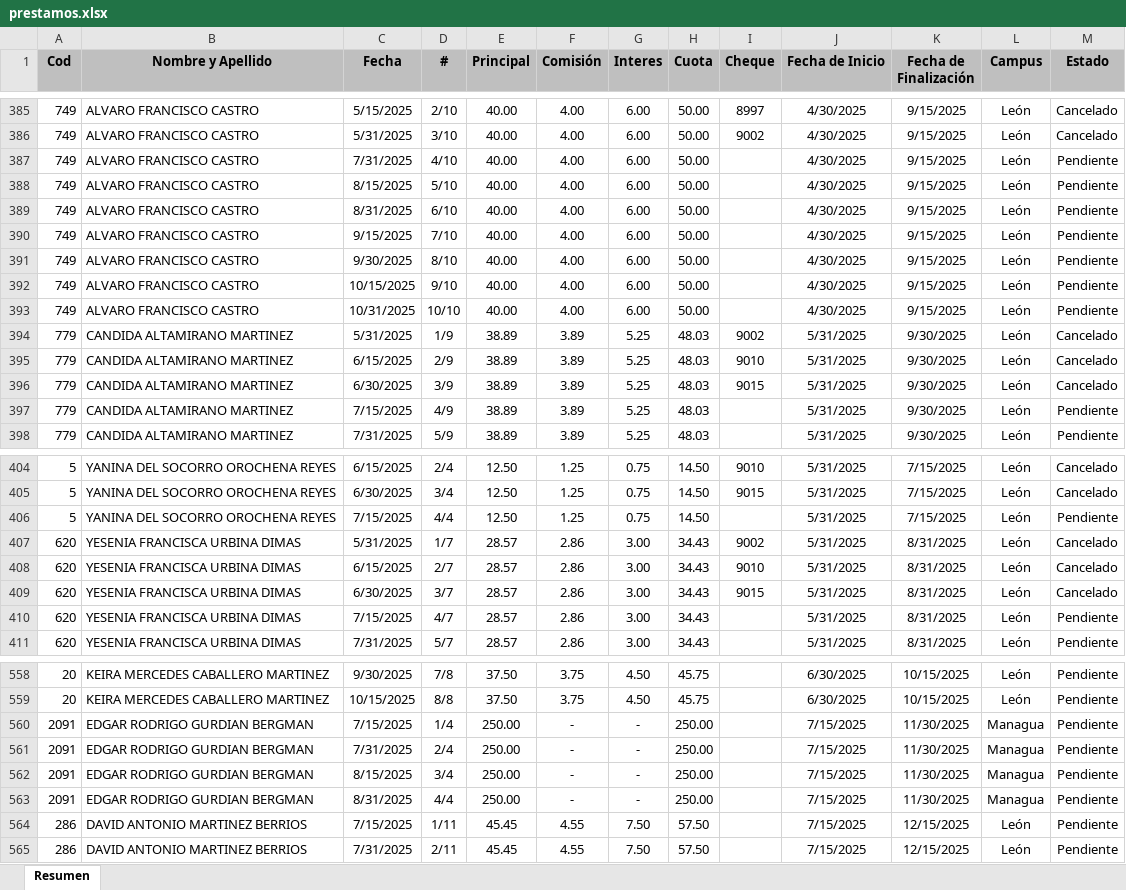
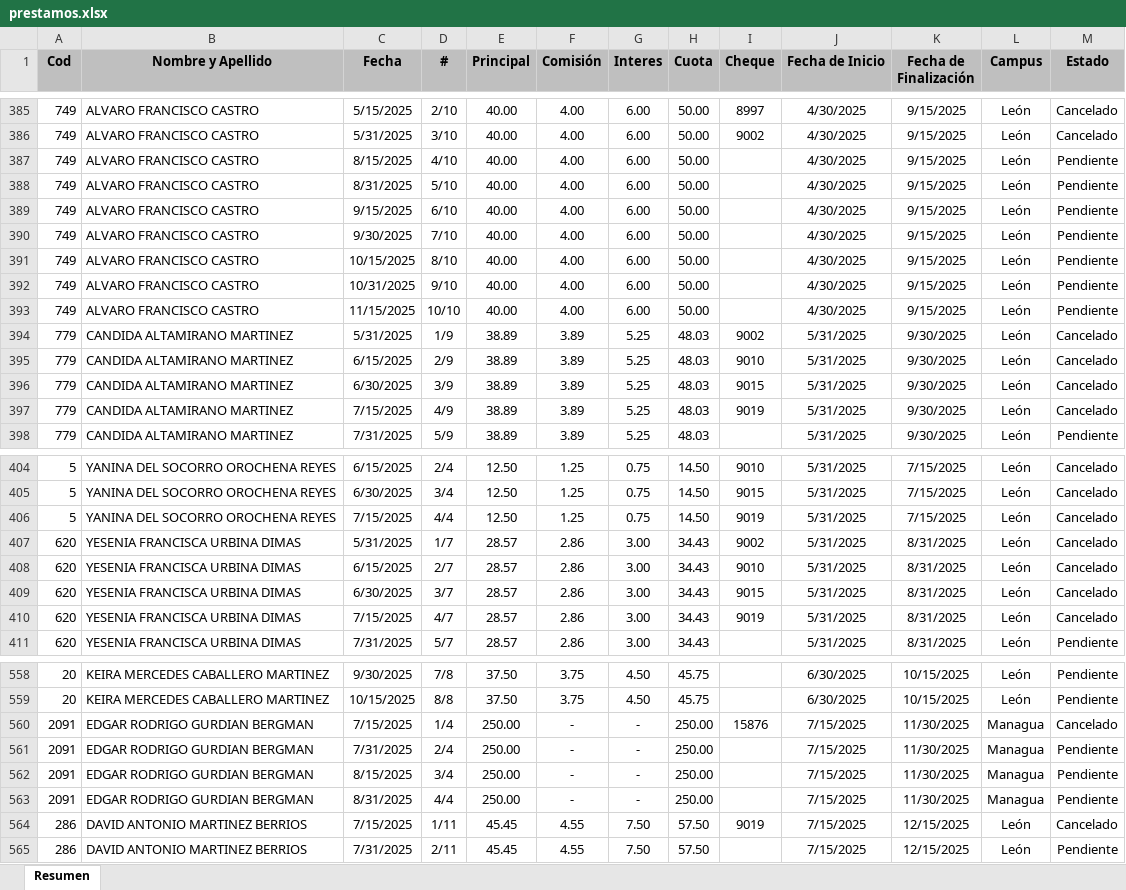
Before and after one commit to Villalobos87/dashboard_prestamos, an Excel workbook: prestamos.xlsx, sheet Resumen, drawn as a sheet; only a part is shown, gaps mark what is left out; values as stored, in another font and other column widths than the file's, no borders; table styles not drawn; the diff covers the shown part only; the diff names each change by its address in the sheet, - before the commit and + after, or states it on an @@ line.

```diff
--- a/prestamos.xlsx (sheet Resumen)
+++ b/prestamos.xlsx (sheet Resumen)
-C387 (Fecha): 7/31/2025
+C387 (Fecha): 8/15/2025
-C388 (Fecha): 8/15/2025
+C388 (Fecha): 8/31/2025
-C389 (Fecha): 8/31/2025
+C389 (Fecha): 9/15/2025
-C390 (Fecha): 9/15/2025
+C390 (Fecha): 9/30/2025
-C391 (Fecha): 9/30/2025
+C391 (Fecha): 10/15/2025
-C392 (Fecha): 10/15/2025
+C392 (Fecha): 10/31/2025
-C393 (Fecha): 10/31/2025
+C393 (Fecha): 11/15/2025
-I397 (Cheque): (empty)
+I397 (Cheque): 9019
-M397 (Estado): Pendiente
+M397 (Estado): Cancelado
-I406 (Cheque): (empty)
+I406 (Cheque): 9019
-M406 (Estado): Pendiente
+M406 (Estado): Cancelado
-I410 (Cheque): (empty)
+I410 (Cheque): 9019
-M410 (Estado): Pendiente
+M410 (Estado): Cancelado
-I560 (Cheque): (empty)
+I560 (Cheque): 15876
-M560 (Estado): Pendiente
+M560 (Estado): Cancelado
-I564 (Cheque): (empty)
+I564 (Cheque): 9019
-M564 (Estado): Pendiente
+M564 (Estado): Cancelado
```
Also changed, not shown: 15 added rows and 62 edited cells elsewhere in this sheet.
